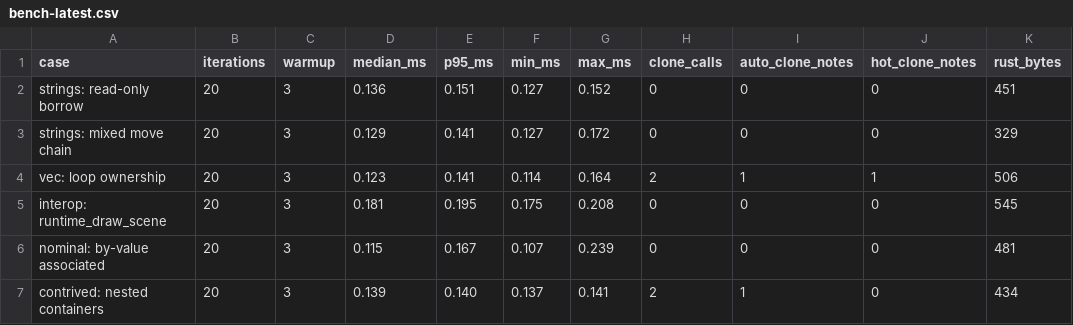
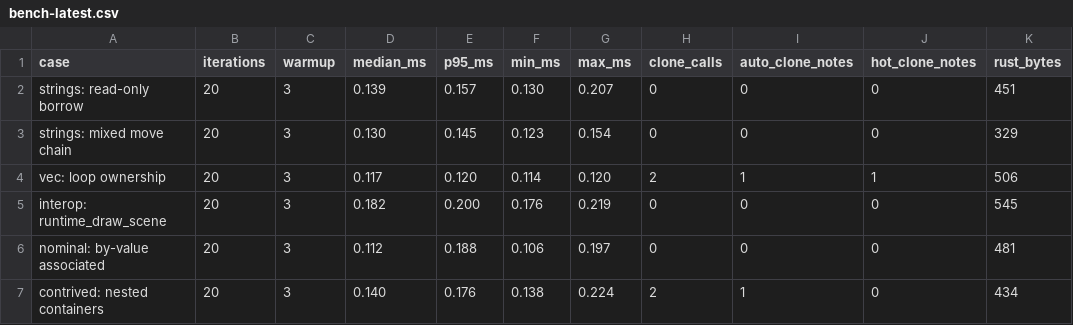
Before and after one commit to quichelang/elevate, a CSV file: docs/bench-latest.csv, drawn as a sheet.

```diff
--- a/docs/bench-latest.csv
+++ b/docs/bench-latest.csv
@@ -1,7 +1,7 @@
 case,iterations,warmup,median_ms,p95_ms,min_ms,max_ms,clone_calls,auto_clone_notes,hot_clone_notes,rust_bytes
-strings: read-only borrow,20,3,0.136,0.151,0.127,0.152,0,0,0,451
-strings: mixed move chain,20,3,0.129,0.141,0.127,0.172,0,0,0,329
-vec: loop ownership,20,3,0.123,0.141,0.114,0.164,2,1,1,506
-interop: runtime_draw_scene,20,3,0.181,0.195,0.175,0.208,0,0,0,545
-nominal: by-value associated,20,3,0.115,0.167,0.107,0.239,0,0,0,481
-contrived: nested containers,20,3,0.139,0.140,0.137,0.141,2,1,0,434
+strings: read-only borrow,20,3,0.139,0.157,0.130,0.207,0,0,0,451
+strings: mixed move chain,20,3,0.130,0.145,0.123,0.154,0,0,0,329
+vec: loop ownership,20,3,0.117,0.120,0.114,0.120,2,1,1,506
+interop: runtime_draw_scene,20,3,0.182,0.200,0.176,0.219,0,0,0,545
+nominal: by-value associated,20,3,0.112,0.188,0.106,0.197,0,0,0,481
+contrived: nested containers,20,3,0.140,0.176,0.138,0.224,2,1,0,434
```
Also changed, not shown: 4 other files.
